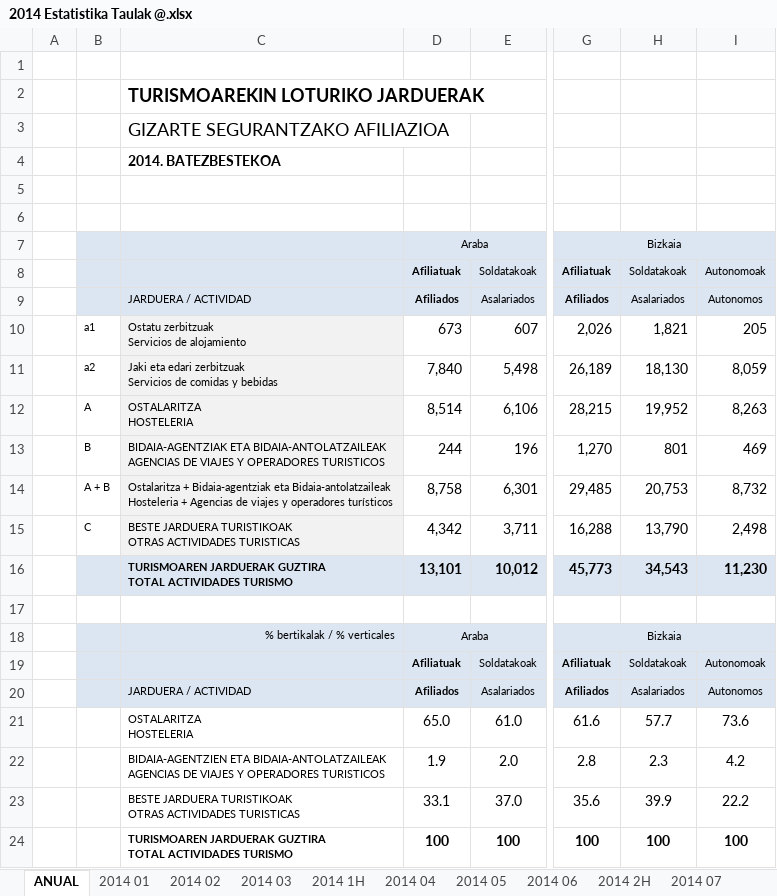
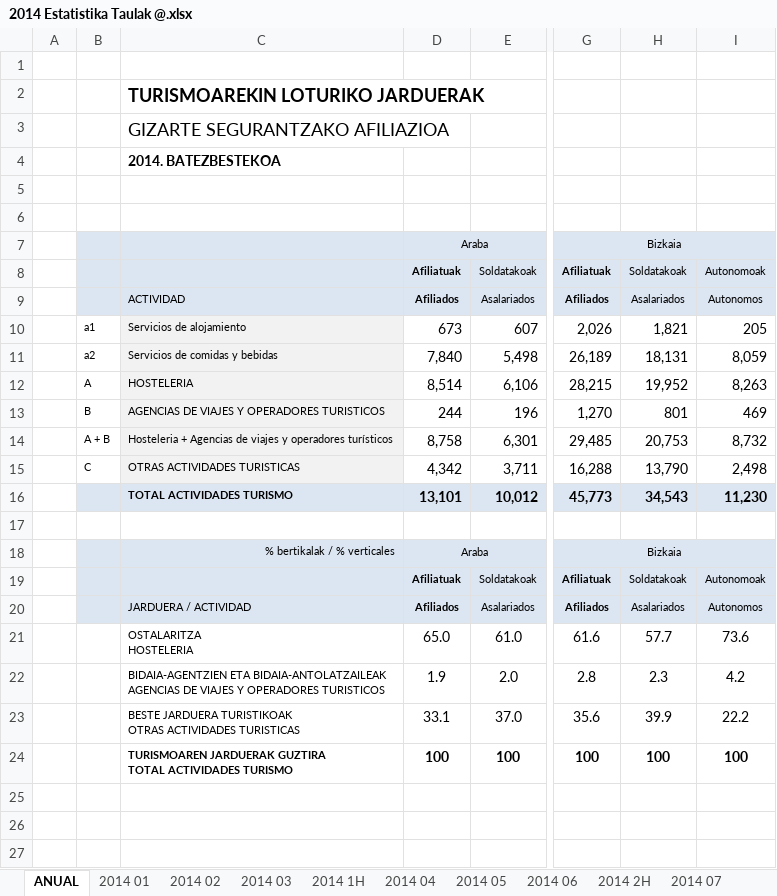
Before and after one commit to alandia92/EDA-Turismo-Euskadi, an Excel workbook: EDA/data/2014 Estatistika Taulak @.xlsx, sheet ANUAL, drawn as a sheet; only a part is shown, gaps mark what is left out; values as stored, in another font and other column widths than the file's, no borders; ↵ is a line break in a cell; the diff names each change by its address in the sheet, - before the commit and + after, or states it on an @@ line.

```diff
--- a/EDA/data/2014 Estatistika Taulak @.xlsx (sheet ANUAL)
+++ b/EDA/data/2014 Estatistika Taulak @.xlsx (sheet ANUAL)
-C9: JARDUERA / ACTIVIDAD
+C9: ACTIVIDAD
-C10: Ostatu zerbitzuak ↵ Servicios de alojamiento
+C10: Servicios de alojamiento
-C11: Jaki eta edari zerbitzuak ↵ Servicios de comidas y bebidas
+C11: Servicios de comidas y bebidas
-H11: 18,130
+H11: 18,131
-C12: OSTALARITZA ↵ HOSTELERIA
+C12: HOSTELERIA
-C13: BIDAIA-AGENTZIAK ETA BIDAIA-ANTOLATZAILEAK ↵ AGENCIAS DE…
+C13: AGENCIAS DE…
-C14: Ostalaritza + Bidaia-agentziak eta Bidaia-antolatzaileak ↵ Hosteleria +…
+C14: Hosteleria +…
-C15: BESTE JARDUERA TURISTIKOAK ↵ OTRAS ACTIVIDADES TURISTICAS
+C15: OTRAS ACTIVIDADES TURISTICAS
-C16: TURISMOAREN JARDUERAK GUZTIRA ↵ TOTAL ACTIVIDADES TURISMO
+C16: TOTAL ACTIVIDADES TURISMO
```
Also changed, not shown: EDA/data/2015 Estatistika Taulak @.xlsx, EDA/data/2016 Estatistika Taulak @.xlsx, 12 other files.
